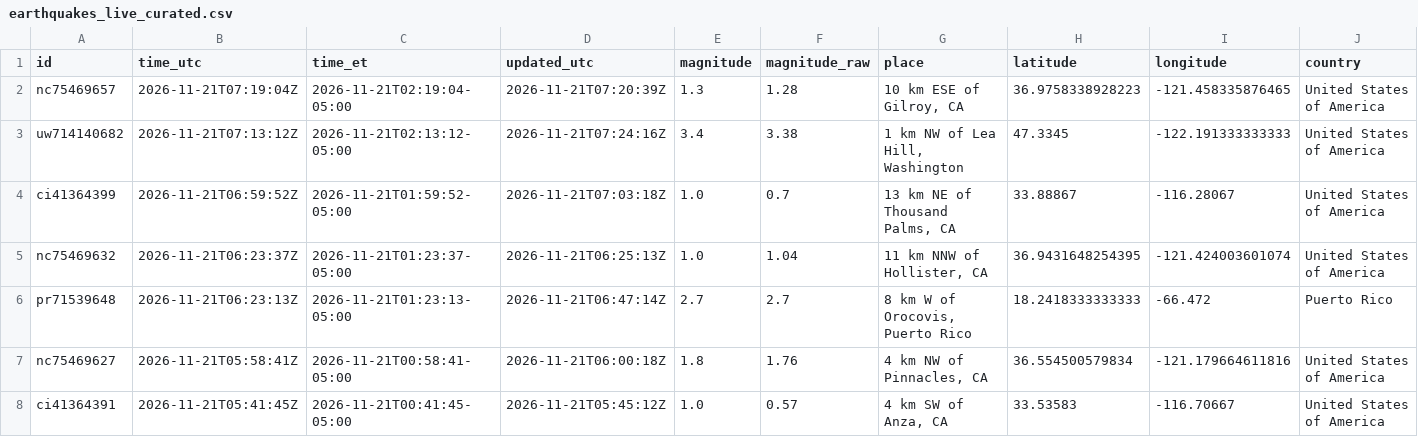
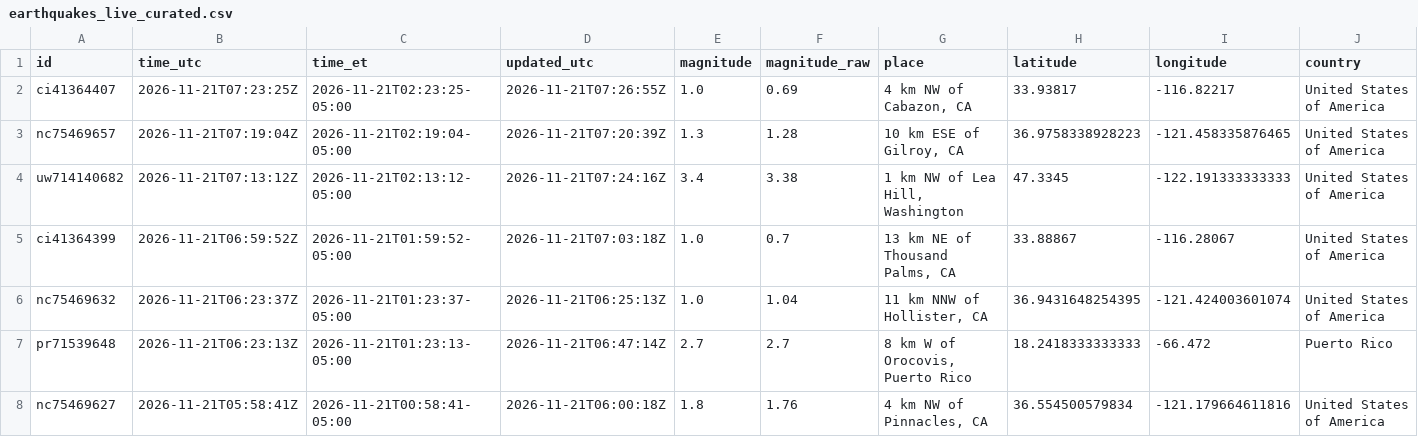
Before and after one commit to IFC-Chalaco/usgs-seismic-dashboard, a CSV file: docs/data/earthquakes_live_curated.csv, drawn as a sheet; only a part is shown; the shorter side is filled out with more unchanged rows; rows hold the shown columns only; the diff names each change by its address in the sheet, - before the commit and + after, or states it on an @@ line.

```diff
--- a/docs/data/earthquakes_live_curated.csv
+++ b/docs/data/earthquakes_live_curated.csv
+row 2: ci41364407 | 2026-11-21T07:23:25Z | 2026-11-21T02:23:25-05:00 | 2026-11-21T07:26:55Z | 1.0 | 0.69 | 4 km NW of Cabazon, CA | 33.93817 | -116.82217 | United States of America
```
Also changed, not shown: usgs_seismic_stream/exports/earthquakes_live_curated.csv, 6 other files.
